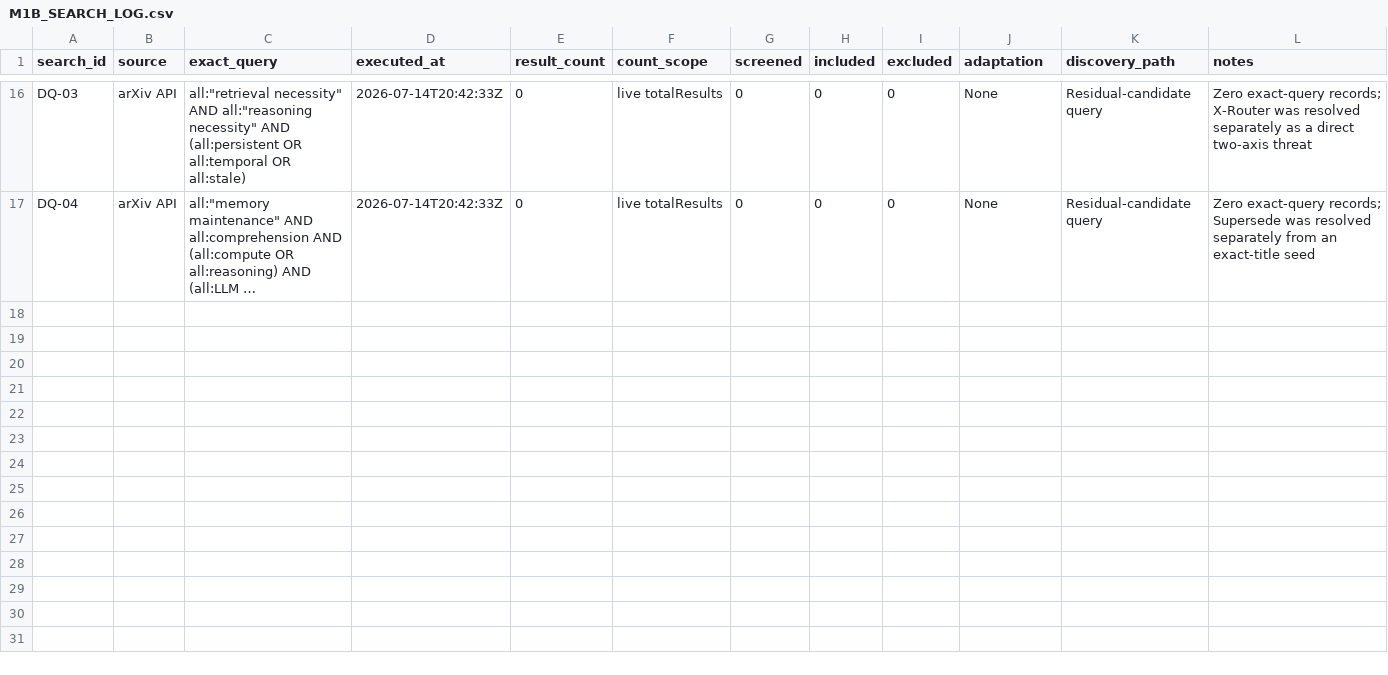
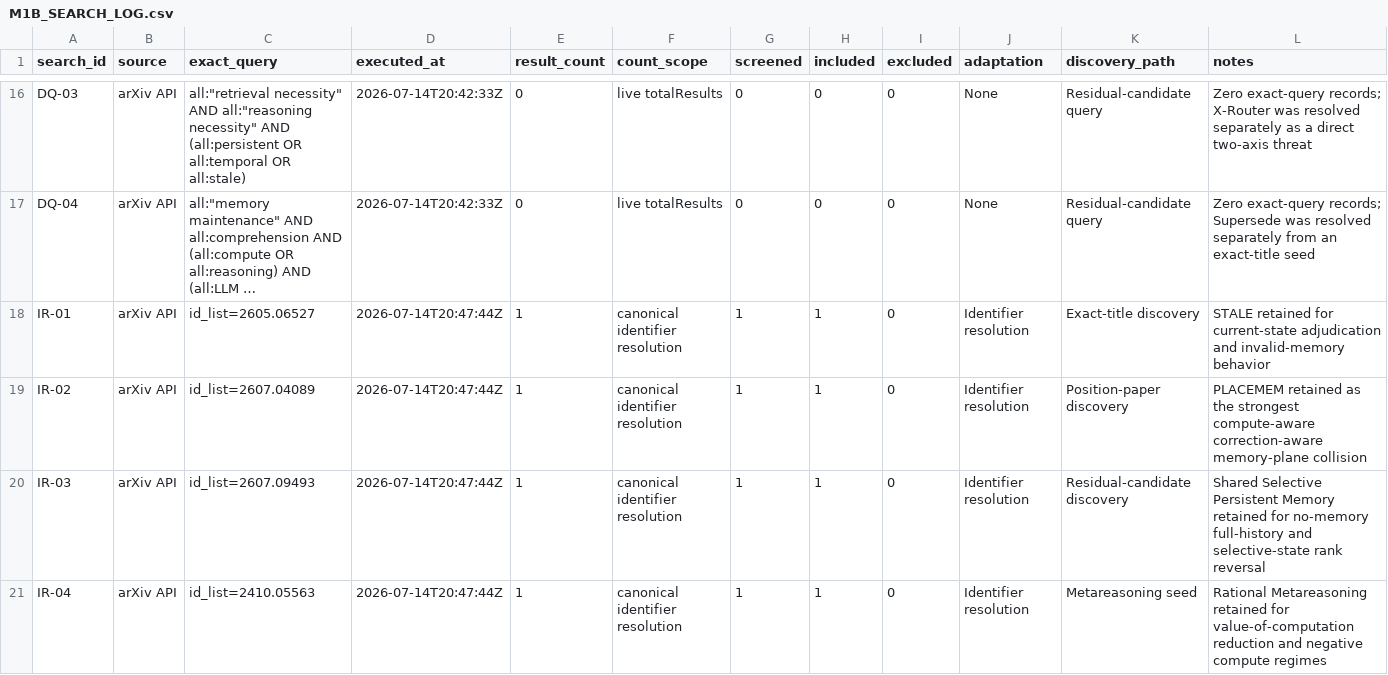
Before and after one commit to Shoko-official/Workspace-is-ALL-u-NEED, a CSV file: docs/research/M1B_SEARCH_LOG.csv, drawn as a sheet; only a part is shown, gaps mark what is left out; long unchanged cells end in …; the diff covers the shown part only; the diff names each change by its address in the sheet, - before the commit and + after, or states it on an @@ line.

Commit message:
docs: record M1b stateful-system collisions (#5)

```diff
--- a/docs/research/M1B_SEARCH_LOG.csv
+++ b/docs/research/M1B_SEARCH_LOG.csv
+row 18: IR-01 | arXiv API | id_list=2605.06527 | 2026-07-14T20:47:44Z | 1 | canonical identifier resolution | 1 | 1 | 0 | Identifier resolution | Exact-title discovery | STALE retained for current-state adjudication and invalid-memory behavior
+row 19: IR-02 | arXiv API | id_list=2607.04089 | 2026-07-14T20:47:44Z | 1 | canonical identifier resolution | 1 | 1 | 0 | Identifier resolution | Position-paper discovery | PLACEMEM retained as the strongest compute-aware correction-aware memory-plane collision
+row 20: IR-03 | arXiv API | id_list=2607.09493 | 2026-07-14T20:47:44Z | 1 | canonical identifier resolution | 1 | 1 | 0 | Identifier resolution | Residual-candidate discovery | Shared Selective Persistent Memory retained for no-memory full-history and selective-state rank reversal
+row 21: IR-04 | arXiv API | id_list=2410.05563 | 2026-07-14T20:47:44Z | 1 | canonical identifier resolution | 1 | 1 | 0 | Identifier resolution | Metareasoning seed | Rational Metareasoning retained for value-of-computation reduction and negative compute regimes
```
Also changed, not shown: 11 added rows elsewhere in this file, 1 other file.
